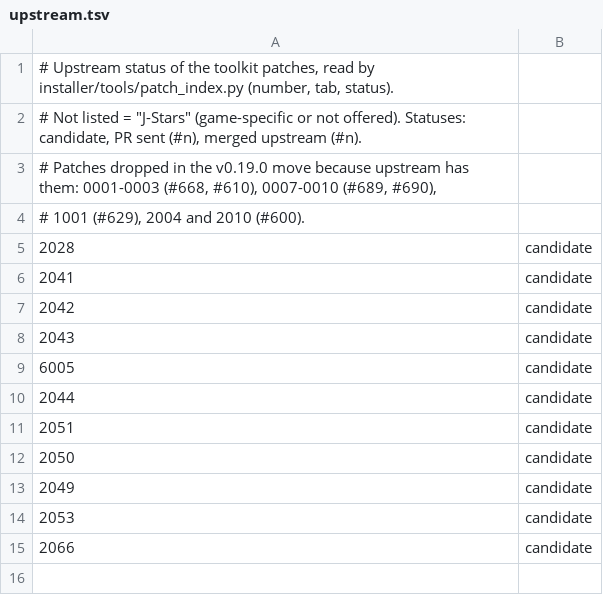
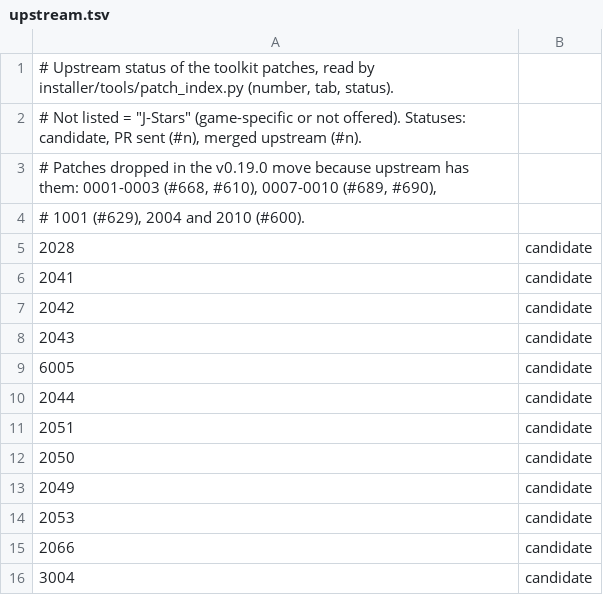
Before and after one commit to Tsamiuy/jsp-vs-ex, a TSV file: installer/port/patches/upstream.tsv, drawn as a sheet.

Commit message:
Toolkit patch 3004: cellAudio re-opens the default render device after a lost device or a default-device change
The WASAPI backend opened the endpoint once. When the device went away
(AUDCLNT_E_DEVICE_INVALIDATED and similar), the mix thread paced on the
clock with no output until exit. Patch 3004 re-opens the current default
endpoint on its own thread (retries 0.5-2 s), follows a default-device
switch, and retries when no device exists at start. The decision logic
has a host test (libs/audio/tests/test_audio_device_recover.c).

```diff
--- a/installer/port/patches/upstream.tsv
+++ b/installer/port/patches/upstream.tsv
@@ -15 +15,2 @@
 2066	candidate
+3004	candidate
```
Also changed, not shown: 3 other files.
